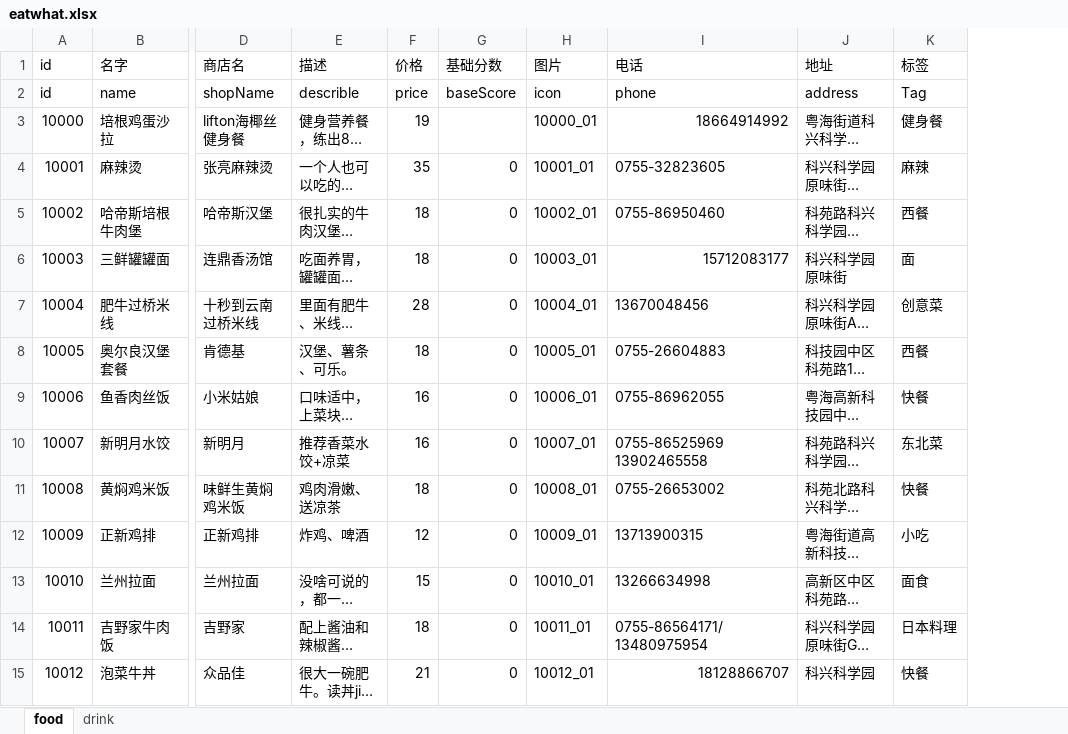
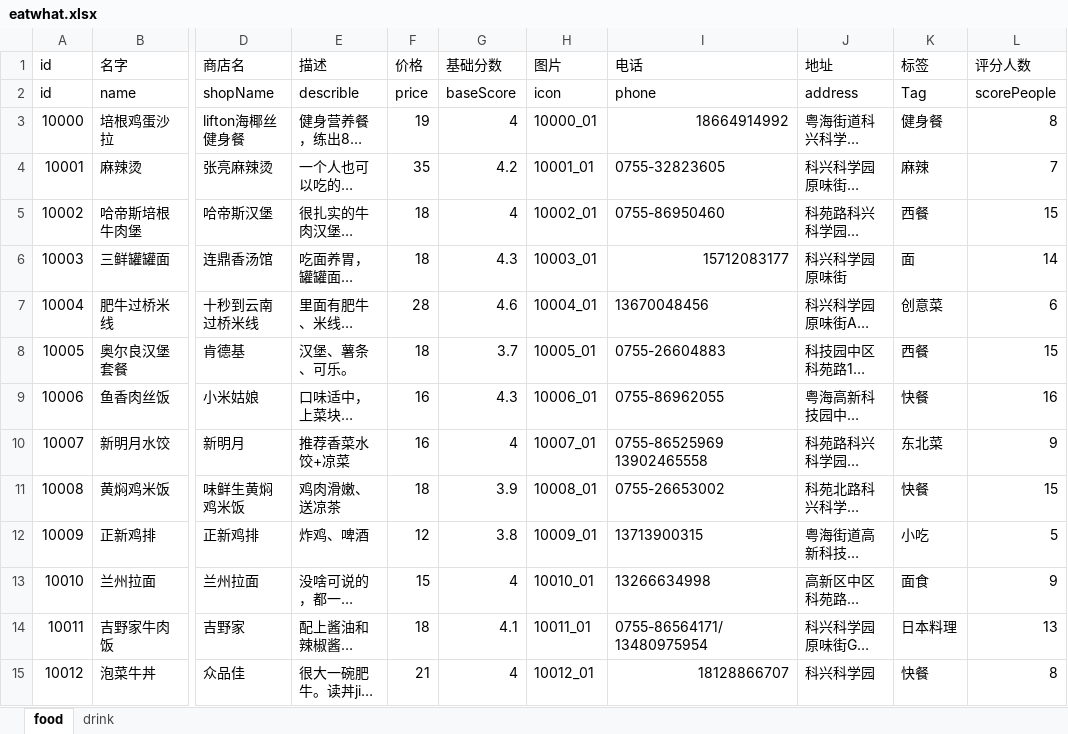
Before and after one commit to vbetter/eatwhat, an Excel workbook: data/eatwhat.xlsx, sheet food, drawn as a sheet; only a part is shown, gaps mark what is left out; long unchanged cells end in …; values as stored, in another font and other column widths than the file's, no borders; the diff covers the shown part only; the diff names each change by its address in the sheet, - before the commit and + after, or states it on an @@ line.

```diff
--- a/data/eatwhat.xlsx (sheet food)
+++ b/data/eatwhat.xlsx (sheet food)
+column L (评分人数), rows 2-15: scorePeople | 8 | 7 | 15 | 14 | 6 | 15 | 16 | 9 | 15 | 5 | 9 | 13 | 8
-G3 (基础分数): (empty)
+G3 (基础分数): 4
-G4 (基础分数): 0
+G4 (基础分数): 4.2
-G5 (基础分数): 0
+G5 (基础分数): 4
-G6 (基础分数): 0
+G6 (基础分数): 4.3
-G7 (基础分数): 0
+G7 (基础分数): 4.6
-G8 (基础分数): 0
+G8 (基础分数): 3.7
-G9 (基础分数): 0
+G9 (基础分数): 4.3
-G10 (基础分数): 0
+G10 (基础分数): 4
-G11 (基础分数): 0
+G11 (基础分数): 3.9
-G12 (基础分数): 0
+G12 (基础分数): 3.8
-G13 (基础分数): 0
+G13 (基础分数): 4
-G14 (基础分数): 0
+G14 (基础分数): 4.1
-G15 (基础分数): 0
+G15 (基础分数): 4
```
Also changed, not shown: 18 edited cells elsewhere in this sheet, 1 other file.
